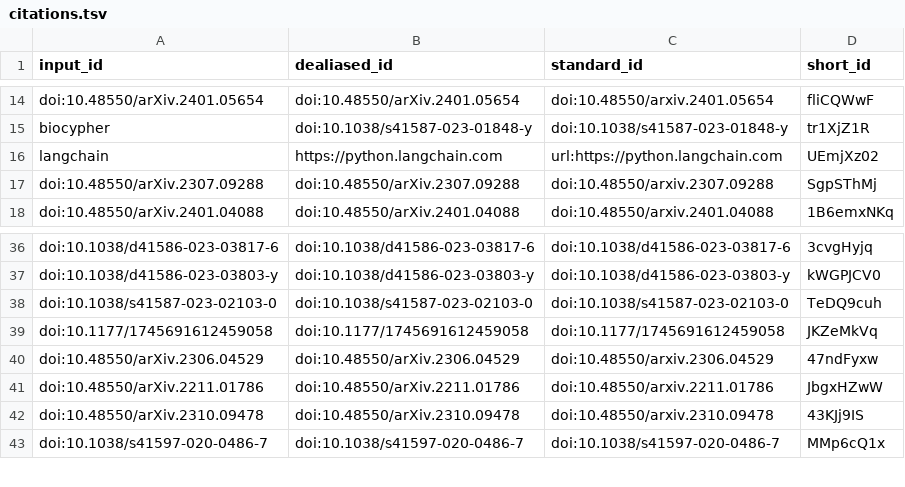
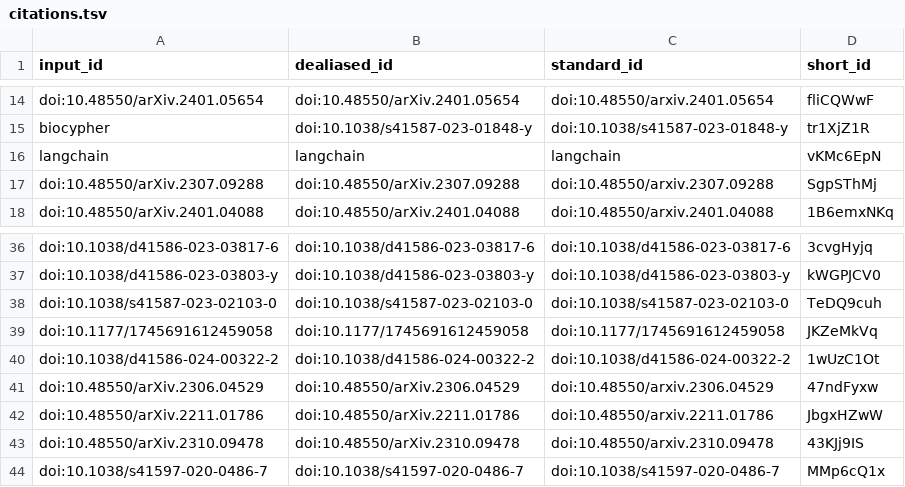
Before and after one commit to biocypher/biochatter-paper, a TSV file: citations.tsv, drawn as a sheet; only a part is shown, gaps mark what is left out.

Commit message:
langchain to manual ref [ci skip]
This build is based on
https://github.com/biocypher/biochatter-paper/commit/8805d7dd794d5e4358f239bc2b4d9f7859c42072.

This commit was created by the following CI build and job:
https://github.com/biocypher/biochatter-paper/commit/8805d7dd794d5e4358f239bc2b4d9f7859c42072/checks
https://github.com/biocypher/biochatter-paper/actions/runs/7855219311

```diff
--- a/citations.tsv
+++ b/citations.tsv
@@ -15,3 +15,3 @@ doi:10.48550/arXiv.2401.05654	doi:10.48550/arXiv.2401.05654	doi:10.48550/arxiv.2
 biocypher	doi:10.1038/s41587-023-01848-y	doi:10.1038/s41587-023-01848-y	tr1XjZ1R
-langchain	https://python.langchain.com	url:https://python.langchain.com	UEmjXz02
+langchain	langchain	langchain	vKMc6EpN
 doi:10.48550/arXiv.2307.09288	doi:10.48550/arXiv.2307.09288	doi:10.48550/arxiv.2307.09288	SgpSThMj
@@ -39,2 +39,3 @@ doi:10.1038/s41587-023-02103-0	doi:10.1038/s41587-023-02103-0	doi:10.1038/s41587
 doi:10.1177/1745691612459058	doi:10.1177/1745691612459058	doi:10.1177/1745691612459058	JKZeMkVq
+doi:10.1038/d41586-024-00322-2	doi:10.1038/d41586-024-00322-2	doi:10.1038/d41586-024-00322-2	1wUzC1Ot
 doi:10.48550/arXiv.2306.04529	doi:10.48550/arXiv.2306.04529	doi:10.48550/arxiv.2306.04529	47ndFyxw
```
Also changed, not shown: 7 other files.
